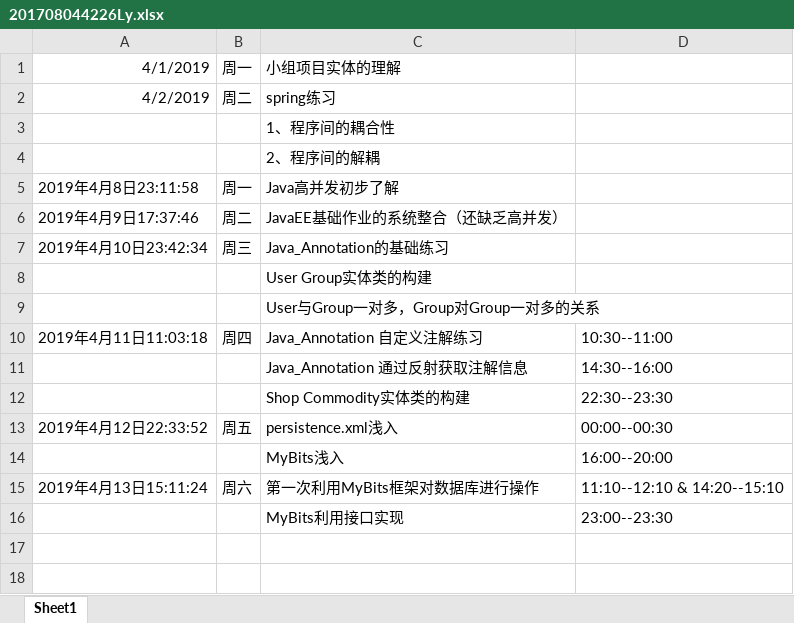
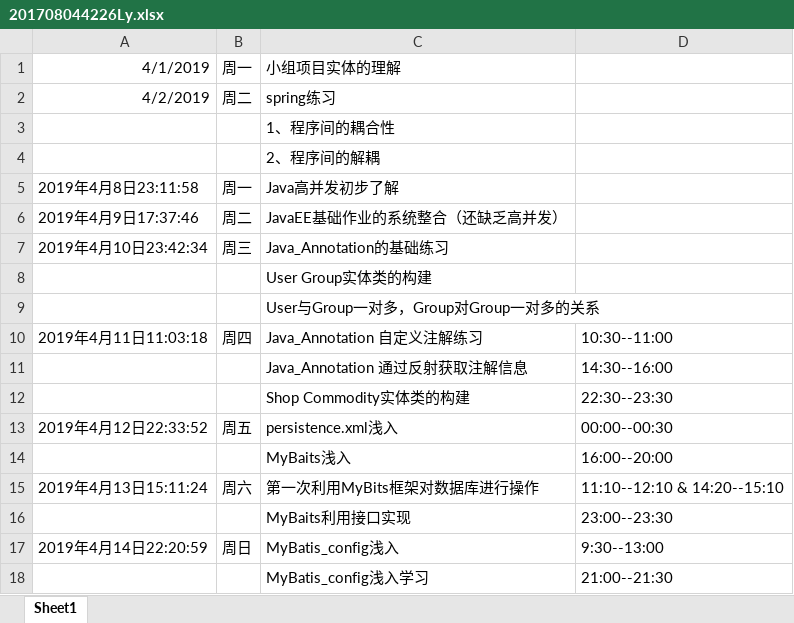
Before and after one commit to ly934060690/OSALS, an Excel workbook: 201708044226Ly/201708044226Ly.xlsx, sheet Sheet1, drawn as a sheet; values as stored, in another font and other column widths than the file's, no borders; the diff names each change by its address in the sheet, - before the commit and + after, or states it on an @@ line.

Commit message:
MyBatis_config浅入学习  2019-4-14 22:20:32

```diff
--- a/201708044226Ly/201708044226Ly.xlsx (sheet Sheet1)
+++ b/201708044226Ly/201708044226Ly.xlsx (sheet Sheet1)
-C14: MyBits浅入
+C14: MyBaits浅入
-C16: MyBits利用接口实现
+C16: MyBaits利用接口实现
+row 17: 2019年4月14日22:20:59 | 周日 | MyBatis_config浅入 | 9:30--13:00
+row 18:  |  | MyBatis_config浅入学习 | 21:00--21:30
```
Also changed, not shown: 40 other files.
